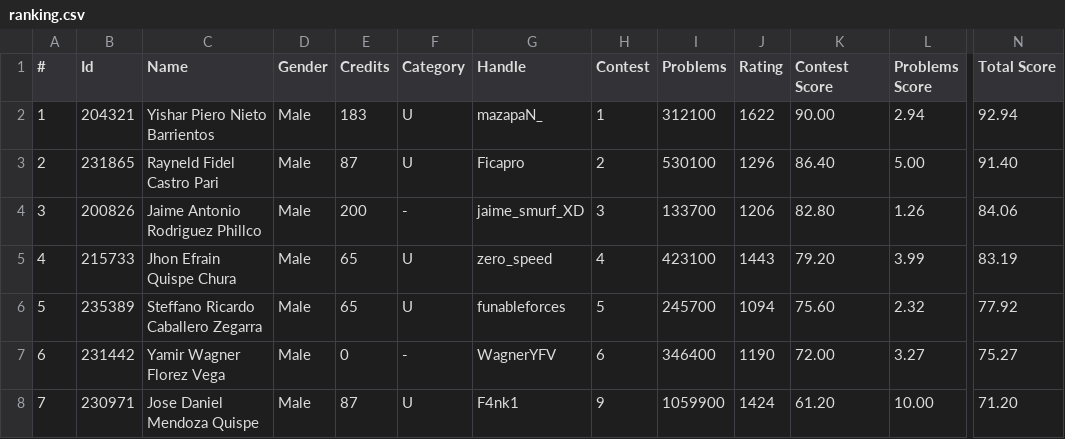
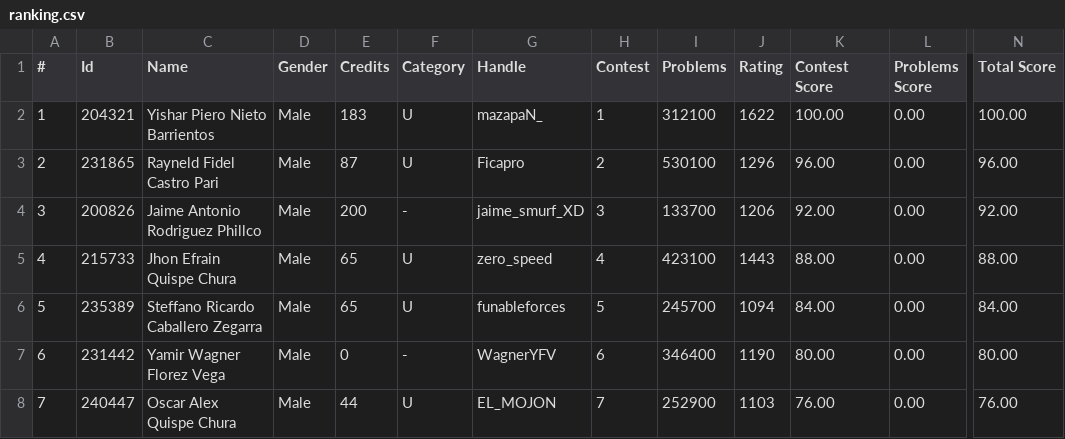
Before and after one commit to Competitive-Programming-UNSAAC/tools, a CSV file: ranking/training-camp-argentina-2025/ranking.csv, drawn as a sheet; only a part is shown, gaps mark what is left out; the diff covers the shown part only; the diff names each change by its address in the sheet, - before the commit and + after, or states it on an @@ line.

Commit message:
update ranking

```diff
--- a/ranking/training-camp-argentina-2025/ranking.csv
+++ b/ranking/training-camp-argentina-2025/ranking.csv
-K2 (Contest Score): 90.00
+K2 (Contest Score): 100.00
-L2 (Problems Score): 2.94
+L2 (Problems Score): 0.00
-N2 (Total Score): 92.94
+N2 (Total Score): 100.00
-K3 (Contest Score): 86.40
+K3 (Contest Score): 96.00
-L3 (Problems Score): 5.00
+L3 (Problems Score): 0.00
-N3 (Total Score): 91.40
+N3 (Total Score): 96.00
-K4 (Contest Score): 82.80
+K4 (Contest Score): 92.00
-L4 (Problems Score): 1.26
+L4 (Problems Score): 0.00
-N4 (Total Score): 84.06
+N4 (Total Score): 92.00
-K5 (Contest Score): 79.20
+K5 (Contest Score): 88.00
-L5 (Problems Score): 3.99
+L5 (Problems Score): 0.00
-N5 (Total Score): 83.19
+N5 (Total Score): 88.00
-K6 (Contest Score): 75.60
+K6 (Contest Score): 84.00
-L6 (Problems Score): 2.32
+L6 (Problems Score): 0.00
-N6 (Total Score): 77.92
+N6 (Total Score): 84.00
-K7 (Contest Score): 72.00
+K7 (Contest Score): 80.00
-L7 (Problems Score): 3.27
+L7 (Problems Score): 0.00
-N7 (Total Score): 75.27
+N7 (Total Score): 80.00
-B8 (Id): 230971
+B8 (Id): 240447
-C8 (Name): Jose Daniel Mendoza Quispe
+C8 (Name): Oscar Alex Quispe Chura
-E8 (Credits): 87
+E8 (Credits): 44
-G8 (Handle): F4nk1
+G8 (Handle): EL_MOJON
-H8 (Contest): 9
+H8 (Contest): 7
-I8 (Problems): 1059900
+I8 (Problems): 252900
-J8 (Rating): 1424
+J8 (Rating): 1103
-K8 (Contest Score): 61.20
+K8 (Contest Score): 76.00
-L8 (Problems Score): 10.00
+L8 (Problems Score): 0.00
-N8 (Total Score): 71.20
+N8 (Total Score): 76.00
```
Also changed, not shown: 96 edited cells elsewhere in this file, 3 other files.
